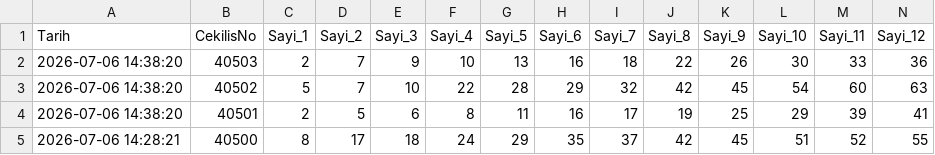
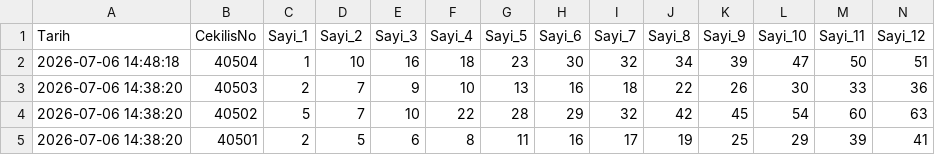
Before and after one commit to egemenulucay-52/hizli-on-numara, a CSV file: hizli_on_numara.csv, drawn as a sheet; only a part is shown; the shorter side is filled out with more unchanged rows; rows hold the shown columns only; the diff names each change by its address in the sheet, - before the commit and + after, or states it on an @@ line.

```diff
--- a/hizli_on_numara.csv
+++ b/hizli_on_numara.csv
+row 2: 2026-07-06 14:48:18 | 40504 | 1 | 10 | 16 | 18 | 23 | 30 | 32 | 34 | 39 | 47 | 50 | 51
```
Also changed, not shown: grup_analizi.csv, 1 other file.
